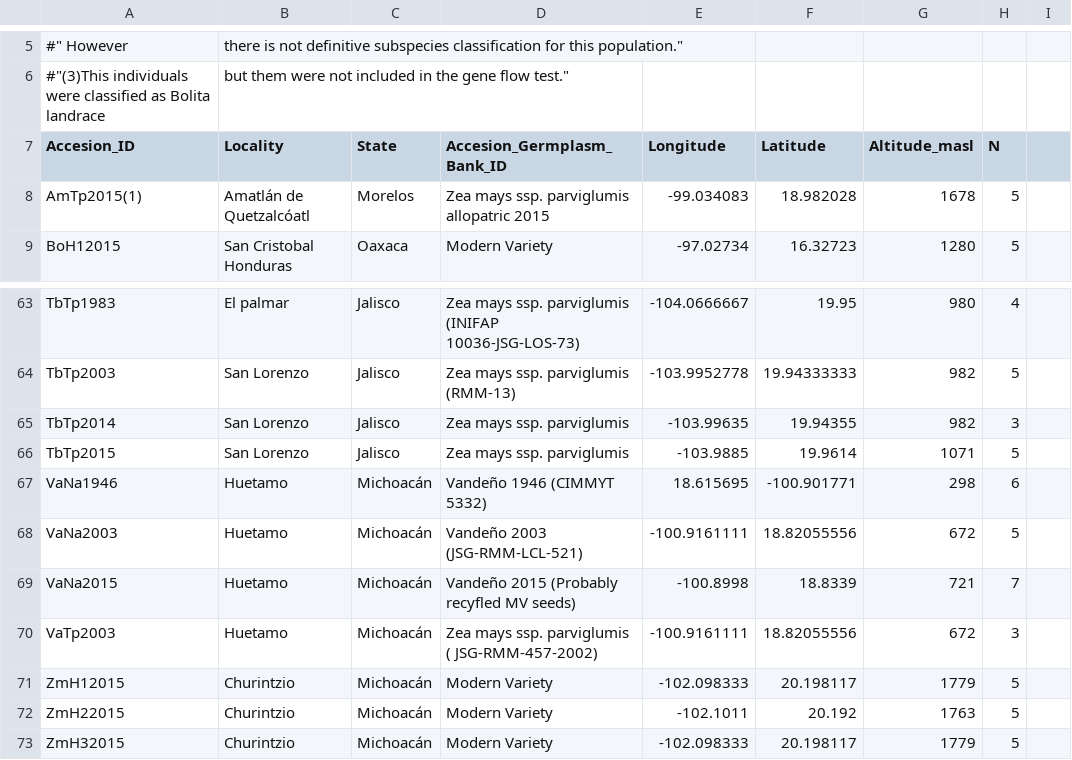
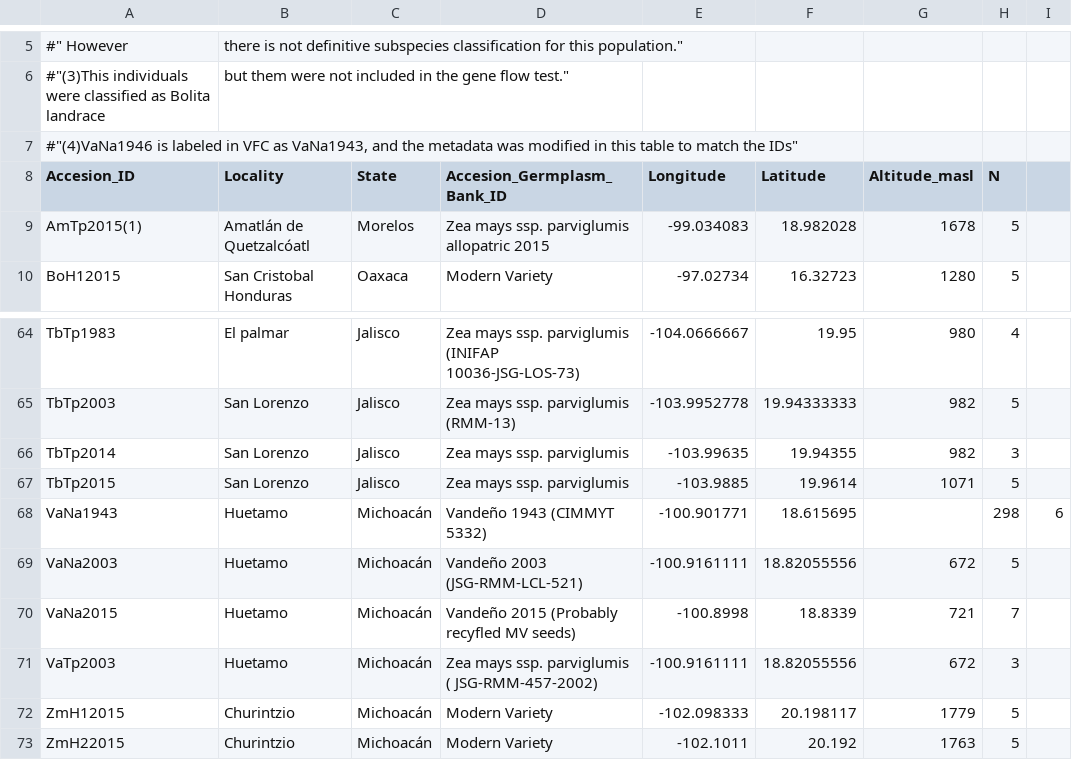
Before and after one commit to yetzehev/Bioinformatics4EvolBio, a CSV file: Curso_CongresoBiolEvolMex/Seccion_III/meta/Samples_and_Accessions.csv, drawn as a sheet; only a part is shown, gaps mark what is left out; the shorter side is filled out with more unchanged rows; removed rows and columns are numbered as before the commit, all else as after; the diff names each change by its address in the sheet, - before the commit and + after, or states it on an @@ line.

```diff
--- a/Curso_CongresoBiolEvolMex/Seccion_III/meta/Samples_and_Accessions.csv
+++ b/Curso_CongresoBiolEvolMex/Seccion_III/meta/Samples_and_Accessions.csv
+row 7: #"(4)VaNa1946 is labeled in VFC as VaNa1943, and the metadata was modified in this table to match the IDs"
-row 67: VaNa1946 | Huetamo | Michoacán | Vandeño 1946 (CIMMYT 5332) | 18.615695 | -100.901771 | 298 | 6
+row 68: VaNa1943 | Huetamo | Michoacán | Vandeño 1943 (CIMMYT 5332) | -100.901771 | 18.615695 |  | 298 | 6
```
Also changed, not shown: 19 other files.
